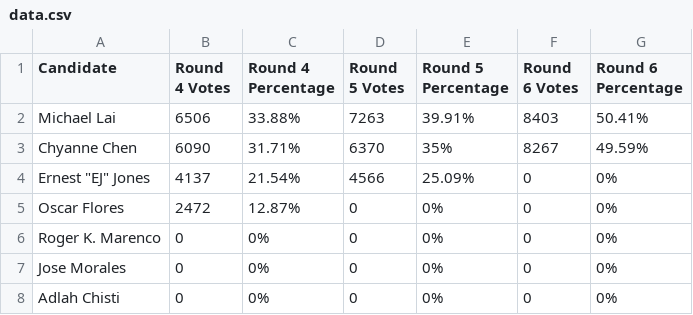
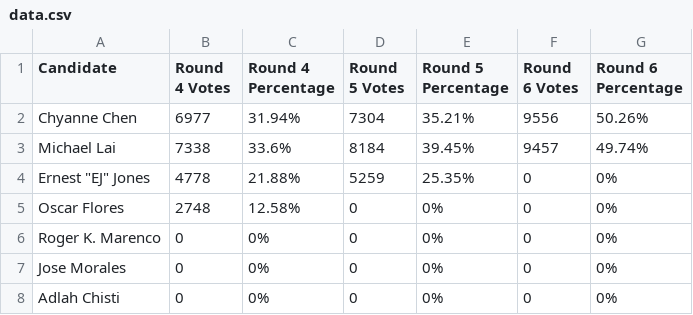
Before and after one commit to MissionLocal/2024-election, a CSV file: docs/d11-rcv-update/data.csv, drawn as a sheet.

```diff
--- a/docs/d11-rcv-update/data.csv
+++ b/docs/d11-rcv-update/data.csv
@@ -1,6 +1,6 @@
 Candidate,Round 4 Votes,Round 4 Percentage,Round 5 Votes,Round 5 Percentage,Round 6 Votes,Round 6 Percentage
-Michael Lai,6506,33.88%,7263,39.91%,8403,50.41%
-Chyanne Chen,6090,31.71%,6370,35%,8267,49.59%
-"Ernest ""EJ"" Jones",4137,21.54%,4566,25.09%,0,0%
-Oscar Flores,2472,12.87%,0,0%,0,0%
+Chyanne Chen,6977,31.94%,7304,35.21%,9556,50.26%
+Michael Lai,7338,33.6%,8184,39.45%,9457,49.74%
+"Ernest ""EJ"" Jones",4778,21.88%,5259,25.35%,0,0%
+Oscar Flores,2748,12.58%,0,0%,0,0%
 Roger K. Marenco,0,0%,0,0%,0,0%
```
Also changed, not shown: docs/ballots-map/totals.csv, docs/ballots-results/data.csv, 39 other files.
